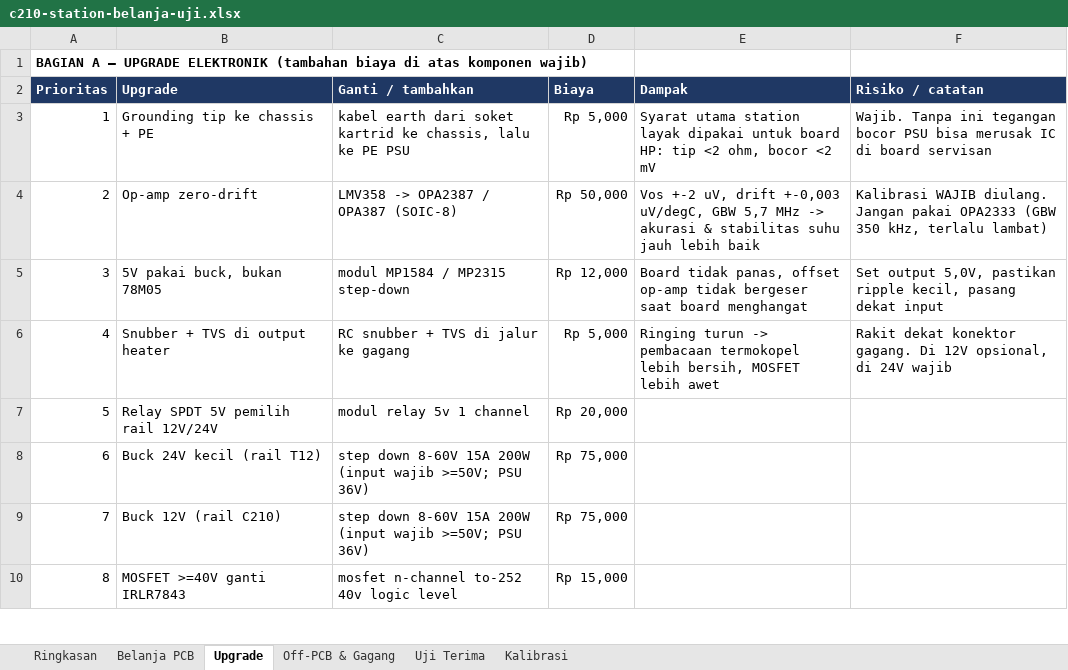
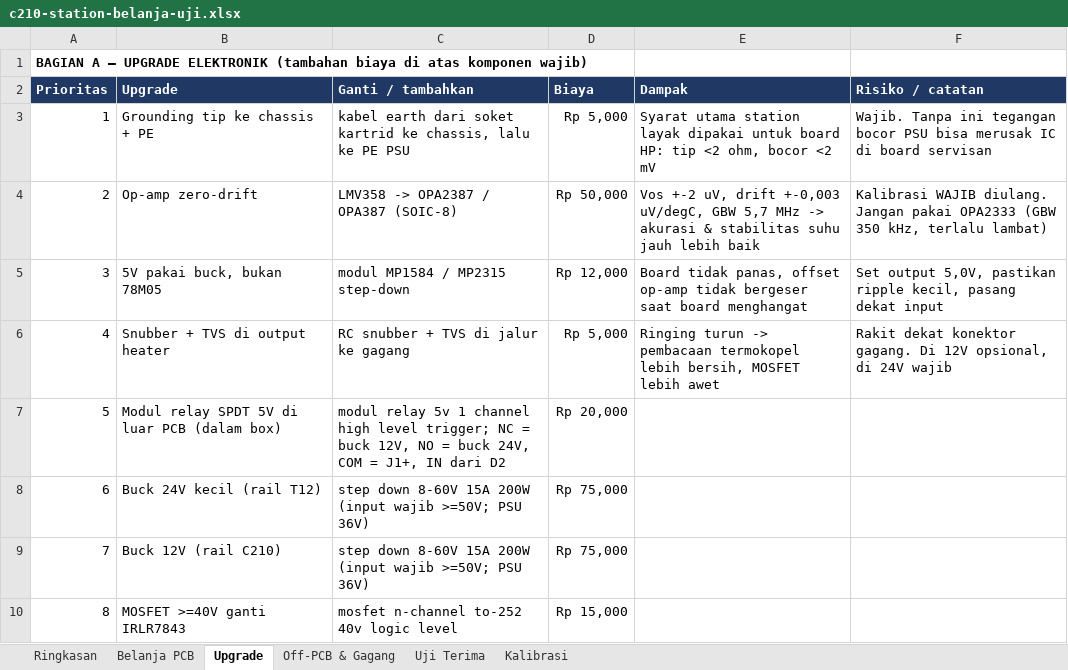
Before and after one commit to mift2609/c210-diy-station-bom, an Excel workbook: c210-station-belanja-uji.xlsx, sheet Upgrade, drawn as a sheet; only a part is shown; values as stored, in another font and other column widths than the file's, no borders; the diff names each change by its address in the sheet, - before the commit and + after, or states it on an @@ line.

Commit message:
Perjelas: relay = modul di luar PCB (wiring + setting trigger + alternatif saklar manual)

```diff
--- a/c210-station-belanja-uji.xlsx (sheet Upgrade)
+++ b/c210-station-belanja-uji.xlsx (sheet Upgrade)
-B7 (Upgrade): Relay SPDT 5V pemilih rail 12V/24V
+B7 (Upgrade): Modul relay SPDT 5V di luar PCB (dalam box)
-C7 (Ganti / tambahkan): …1 channel
+C7 (Ganti / tambahkan): …1 channel high level trigger; NC = buck 12V, NO = buck 24V, COM = J1+, IN dari D2
```
Also changed, not shown: 2 other files.
